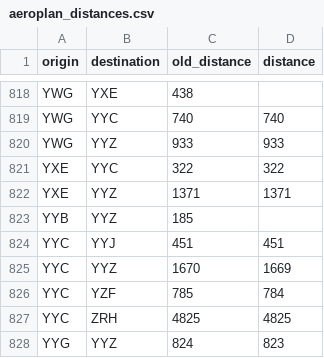
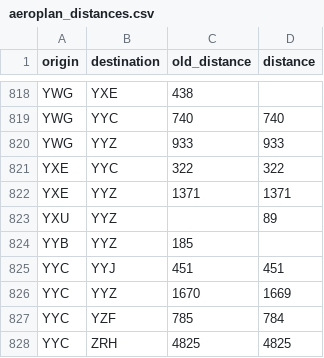
Before and after one commit to cowtool-llc/ac-sqd, a CSV file: src/main/resources/aeroplan_distances.csv, drawn as a sheet; only a part is shown, gaps mark what is left out; the shorter side is filled out with more unchanged rows; the diff names each change by its address in the sheet, - before the commit and + after, or states it on an @@ line.

Commit message:
YYZ-YXU is 89

```diff
--- a/src/main/resources/aeroplan_distances.csv
+++ b/src/main/resources/aeroplan_distances.csv
+row 823: YXU | YYZ |  | 89
```
